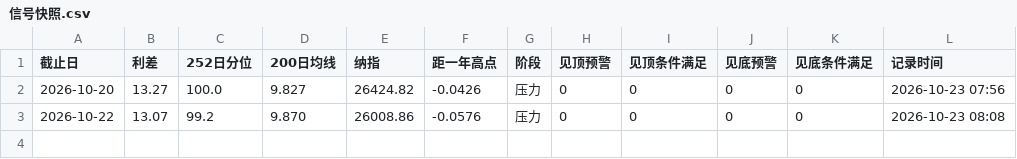
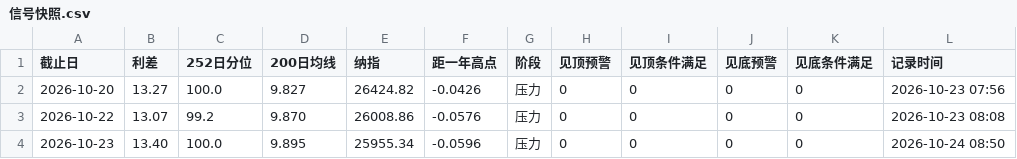
Before and after one commit to chaodu211-cell/ccc-spread, a CSV file: 信号快照.csv, drawn as a sheet.

```diff
--- a/信号快照.csv
+++ b/信号快照.csv
@@ -3 +3,2 @@
 2026-10-22,13.07,99.2,9.870,26008.86,-0.0576,压力,0,0,0,0,2026-10-23 08:08
+2026-10-23,13.40,100.0,9.895,25955.34,-0.0596,压力,0,0,0,0,2026-10-24 08:50
```
Also changed, not shown: data/nasdaq.csv, 1 other file.
